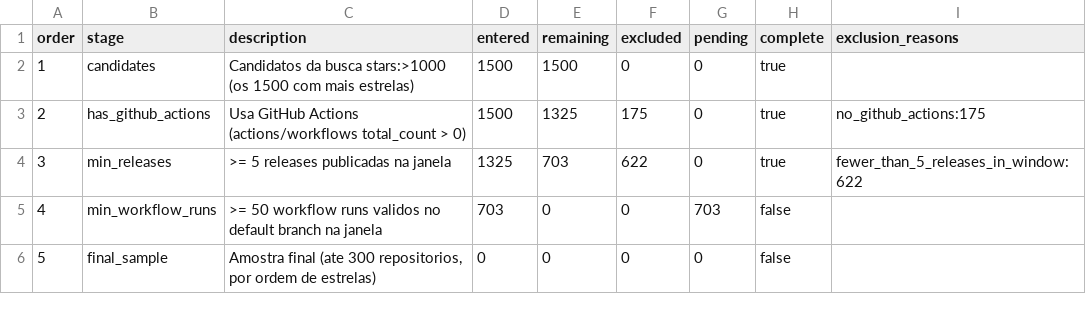
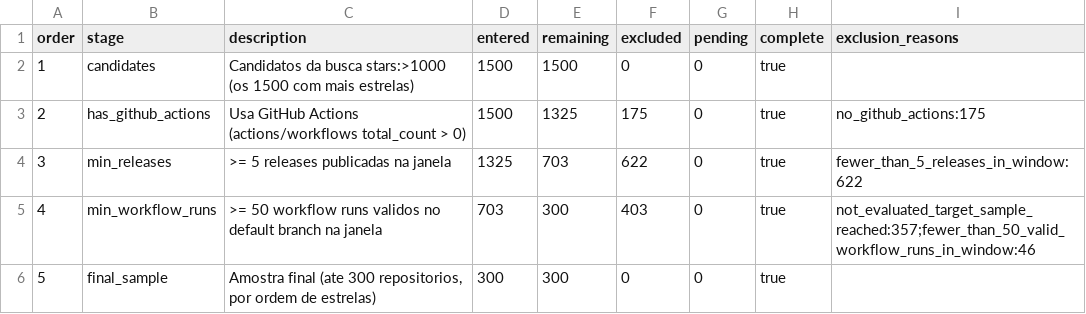
Before and after one commit to Enzocasaes/Laboratorio-medicao-experimentacao-de-software, a CSV file: Lab3/Sprint01/data/processed/selection_funnel.csv, drawn as a sheet.

```diff
--- a/Lab3/Sprint01/data/processed/selection_funnel.csv
+++ b/Lab3/Sprint01/data/processed/selection_funnel.csv
@@ -4,3 +4,3 @@ order,stage,description,entered,remaining,excluded,pending,complete,exclusion_re
 3,min_releases,>= 5 releases publicadas na janela,1325,703,622,0,true,fewer_than_5_releases_in_window:622
-4,min_workflow_runs,>= 50 workflow runs validos no default branch na janela,703,0,0,703,false,
-5,final_sample,"Amostra final (ate 300 repositorios, por ordem de estrelas)",0,0,0,0,false,
+4,min_workflow_runs,>= 50 workflow runs validos no default branch na janela,703,300,403,0,true,not_evaluated_target_sample_reached:357;fewer_than_50_valid_workflow_runs_in_window:46
+5,final_sample,"Amostra final (ate 300 repositorios, por ordem de estrelas)",300,300,0,0,true,
```
Also changed, not shown: Lab3/Sprint01/data/processed/amostra_ouro.csv, Lab3/Sprint01/data/processed/lead_time.csv, 22 other files.
